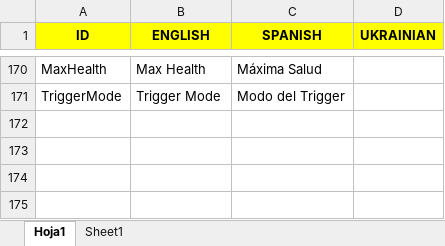
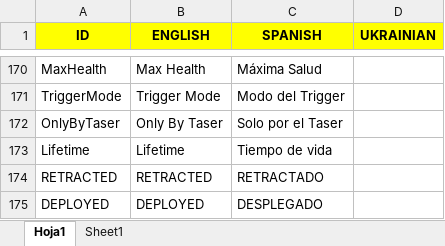
Before and after one commit to Javialonqv/FS_LevelEditor, an Excel workbook: Translations/Translations.xlsx, sheet Hoja1, drawn as a sheet; only a part is shown, gaps mark what is left out; values as stored, in another font and other column widths than the file's, no borders; the diff names each change by its address in the sheet, - before the commit and + after, or states it on an @@ line.

Commit message:
Added 4 translations.

```diff
--- a/Translations/Translations.xlsx (sheet Hoja1)
+++ b/Translations/Translations.xlsx (sheet Hoja1)
+row 172: OnlyByTaser | Only By Taser | Solo por el Taser
+row 173: Lifetime | Lifetime | Tiempo de vida
+row 174: RETRACTED | RETRACTED | RETRACTADO
+row 175: DEPLOYED | DEPLOYED | DESPLEGADO
```
Also changed, not shown: 1 other file.
